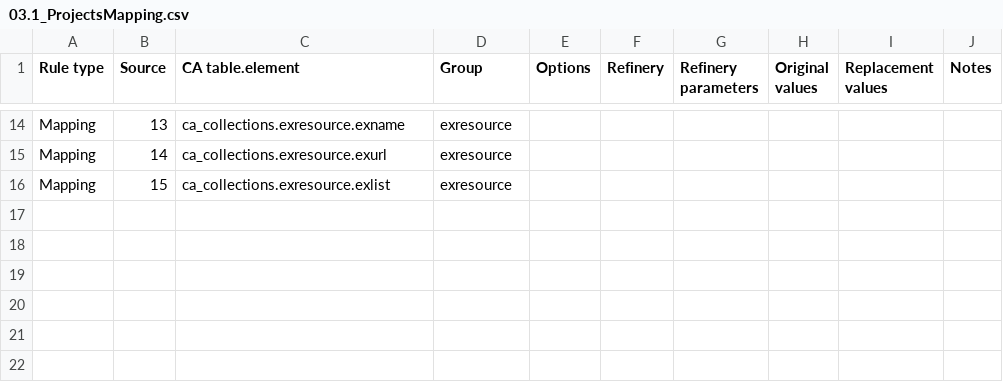
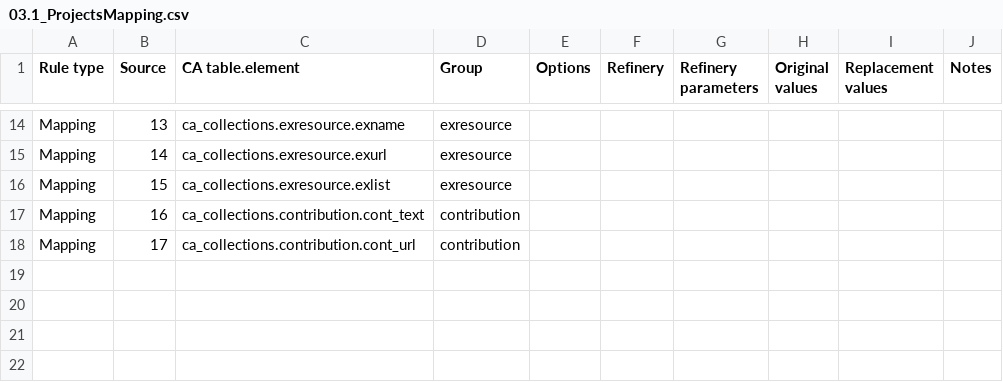
Before and after one commit to ImaginingFutures/metadata-schema, a CSV file: installationdocs/03.1_ProjectsMapping.csv, drawn as a sheet; only a part is shown, gaps mark what is left out.

```diff
--- a/installationdocs/03.1_ProjectsMapping.csv
+++ b/installationdocs/03.1_ProjectsMapping.csv
@@ -21,4 +21,4 @@ Mapping,14,ca_collections.exresource.exurl,exresource,,,,,,
 Mapping,15,ca_collections.exresource.exlist,exresource,,,,,,
-,,,,,,,,,
-,,,,,,,,,
+Mapping,16,ca_collections.contribution.cont_text,contribution,,,,,,
+Mapping,17,ca_collections.contribution.cont_url,contribution,,,,,,
 ,,,,,,,,,
```
Also changed, not shown: installationdocs/03.2_Projects.csv, 1 other file.
